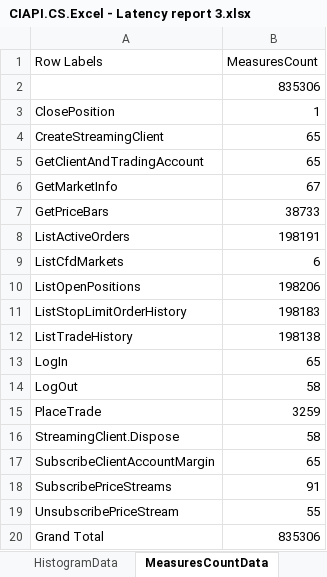
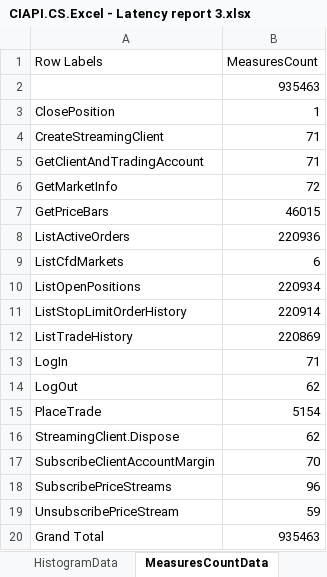
Before and after one commit to fandrei/AppMetrics, an Excel workbook: Reports/CIAPI.CS.Excel - Latency report 3.xlsx, sheet MeasuresCountData, drawn as a sheet; values as stored, in another font and other column widths than the file's, no borders; the diff names each change by its address in the sheet, - before the commit and + after, or states it on an @@ line.

Commit message:
latency data update

```diff
--- a/Reports/CIAPI.CS.Excel - Latency report 3.xlsx (sheet MeasuresCountData)
+++ b/Reports/CIAPI.CS.Excel - Latency report 3.xlsx (sheet MeasuresCountData)
-B2 (MeasuresCount): 835306
+B2 (MeasuresCount): 935463
-B4:B5 (MeasuresCount): 65
+B4:B5 (MeasuresCount): 71
-B6 (MeasuresCount): 67
+B6 (MeasuresCount): 72
-B7 (MeasuresCount): 38733
+B7 (MeasuresCount): 46015
-B8 (MeasuresCount): 198191
+B8 (MeasuresCount): 220936
-B10 (MeasuresCount): 198206
+B10 (MeasuresCount): 220934
-B11 (MeasuresCount): 198183
+B11 (MeasuresCount): 220914
-B12 (MeasuresCount): 198138
+B12 (MeasuresCount): 220869
-B13 (MeasuresCount): 65
+B13 (MeasuresCount): 71
-B14 (MeasuresCount): 58
+B14 (MeasuresCount): 62
-B15 (MeasuresCount): 3259
+B15 (MeasuresCount): 5154
-B16 (MeasuresCount): 58
+B16 (MeasuresCount): 62
-B17 (MeasuresCount): 65
+B17 (MeasuresCount): 70
-B18 (MeasuresCount): 91
+B18 (MeasuresCount): 96
-B19 (MeasuresCount): 55
+B19 (MeasuresCount): 59
-B20 (MeasuresCount): 835306
+B20 (MeasuresCount): 935463
```
Also changed, not shown: sheet HistogramData, sheet BoxplotData, sheet Summary, sheet Histogram, sheet Boxplot, charts or pictures, 3 other files.
